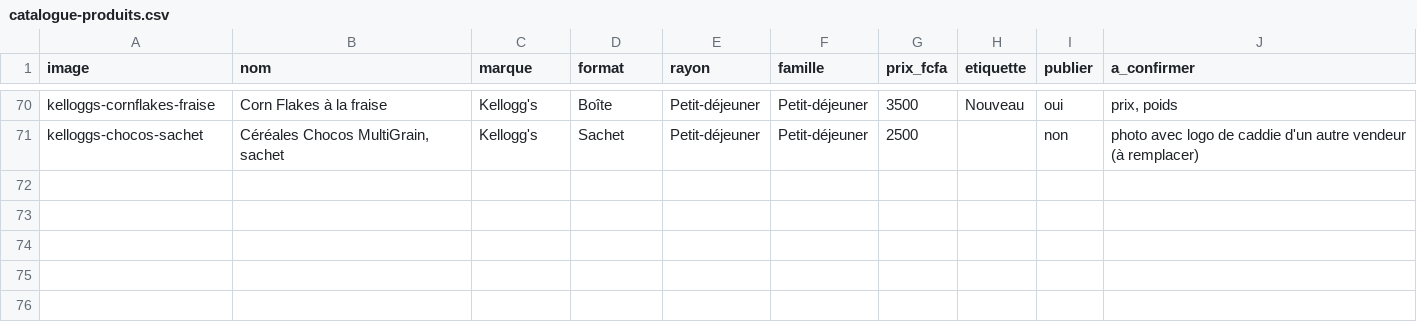
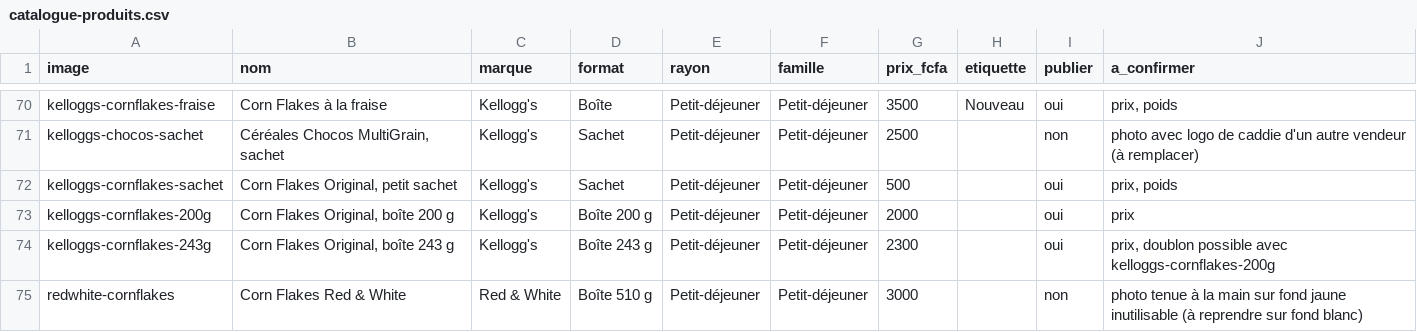
Before and after one commit to doneltchuisseu/Daryl-project, a CSV file: livrables/catalogue-produits.csv, drawn as a sheet; only a part is shown, gaps mark what is left out.

```diff
--- a/livrables/catalogue-produits.csv
+++ b/livrables/catalogue-produits.csv
@@ -71 +71,5 @@ kelloggs-cornflakes-fraise;Corn Flakes à la fraise;Kellogg's;Boîte;Petit-déje
 kelloggs-chocos-sachet;Céréales Chocos MultiGrain, sachet;Kellogg's;Sachet;Petit-déjeuner;Petit-déjeuner;2500;;non;photo avec logo de caddie d'un autre vendeur (à remplacer)
+kelloggs-cornflakes-sachet;Corn Flakes Original, petit sachet;Kellogg's;Sachet;Petit-déjeuner;Petit-déjeuner;500;;oui;prix, poids
+kelloggs-cornflakes-200g;Corn Flakes Original, boîte 200 g;Kellogg's;Boîte 200 g;Petit-déjeuner;Petit-déjeuner;2000;;oui;prix
+kelloggs-cornflakes-243g;Corn Flakes Original, boîte 243 g;Kellogg's;Boîte 243 g;Petit-déjeuner;Petit-déjeuner;2300;;oui;prix, doublon possible avec kelloggs-cornflakes-200g
+redwhite-cornflakes;Corn Flakes Red & White;Red & White;Boîte 510 g;Petit-déjeuner;Petit-déjeuner;3000;;non;photo tenue à la main sur fond jaune inutilisable (à reprendre sur fond blanc)
```
Also changed, not shown: 13 other files.
